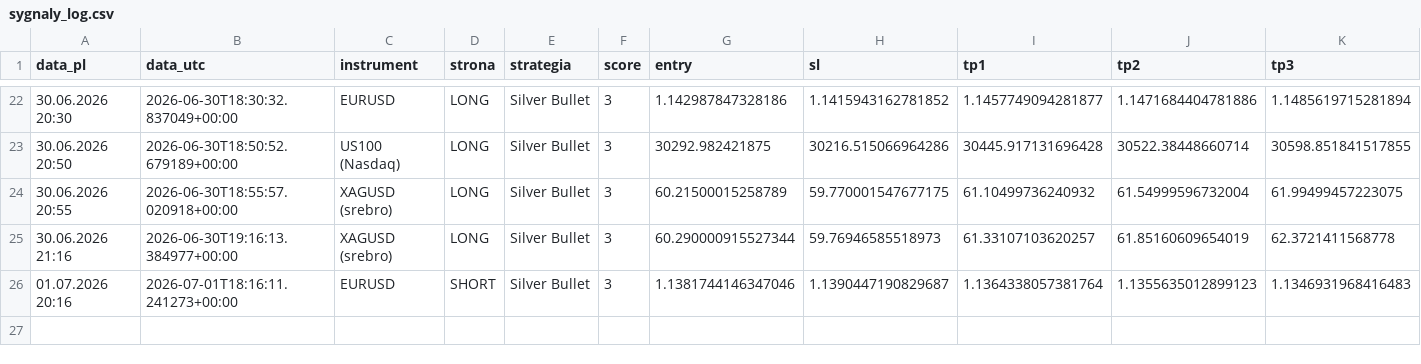
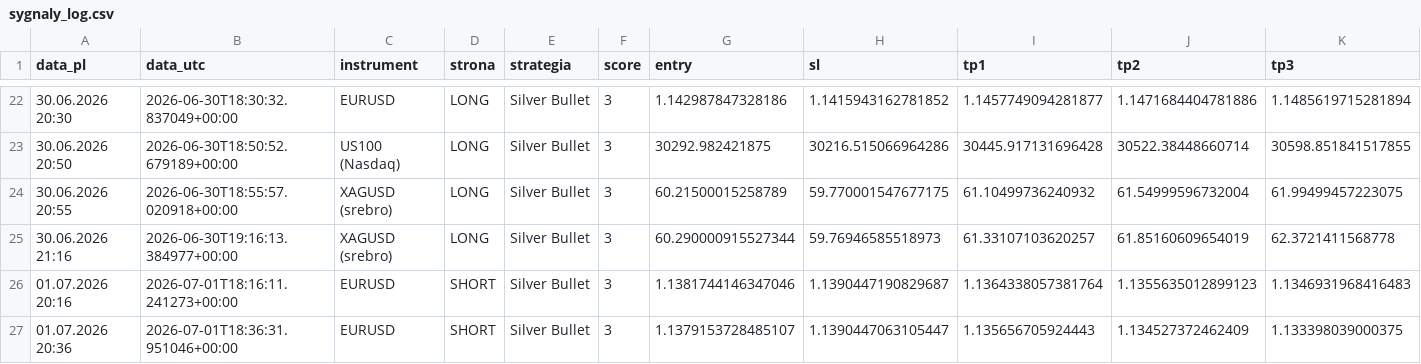
Before and after one commit to Aslaf2/sygna-y-bot, a CSV file: sygnaly_log.csv, drawn as a sheet; only a part is shown, gaps mark what is left out; rows hold the shown columns only; the diff names each change by its address in the sheet, - before the commit and + after, or states it on an @@ line.

```diff
--- a/sygnaly_log.csv
+++ b/sygnaly_log.csv
+row 27: 01.07.2026 20:36 | 2026-07-01T18:36:31.951046+00:00 | EURUSD | SHORT | Silver Bullet | 3 | 1.1379153728485107 | 1.1390447063105447 | 1.135656705924443 | 1.134527372462409 | 1.133398039000375
```
Also changed, not shown: 1 other file.
